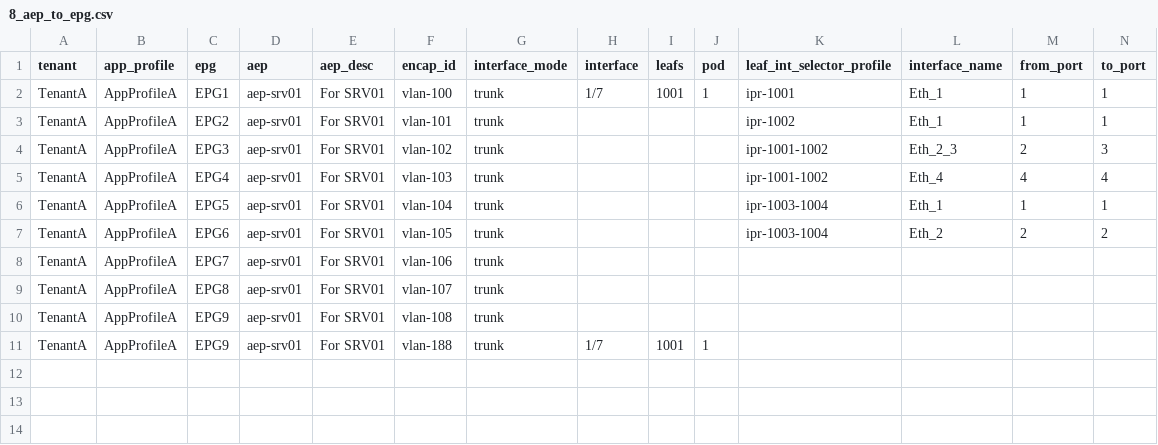
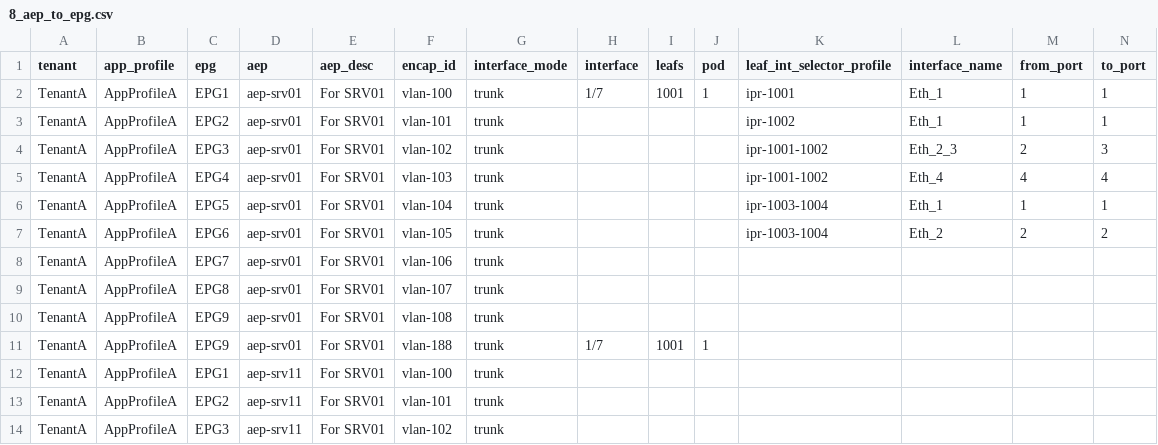
Before and after one commit to singhbk4/ACI-Ansible, a CSV file: 8_aep_to_epg.csv, drawn as a sheet; only a part is shown; rows hold the shown columns only; the diff names each change by its address in the sheet, - before the commit and + after, or states it on an @@ line.

Commit message:
update

```diff
--- a/8_aep_to_epg.csv
+++ b/8_aep_to_epg.csv
+row 12: TenantA | AppProfileA | EPG1 | aep-srv11 | For SRV01 | vlan-100 | trunk
+row 13: TenantA | AppProfileA | EPG2 | aep-srv11 | For SRV01 | vlan-101 | trunk
+row 14: TenantA | AppProfileA | EPG3 | aep-srv11 | For SRV01 | vlan-102 | trunk
```
